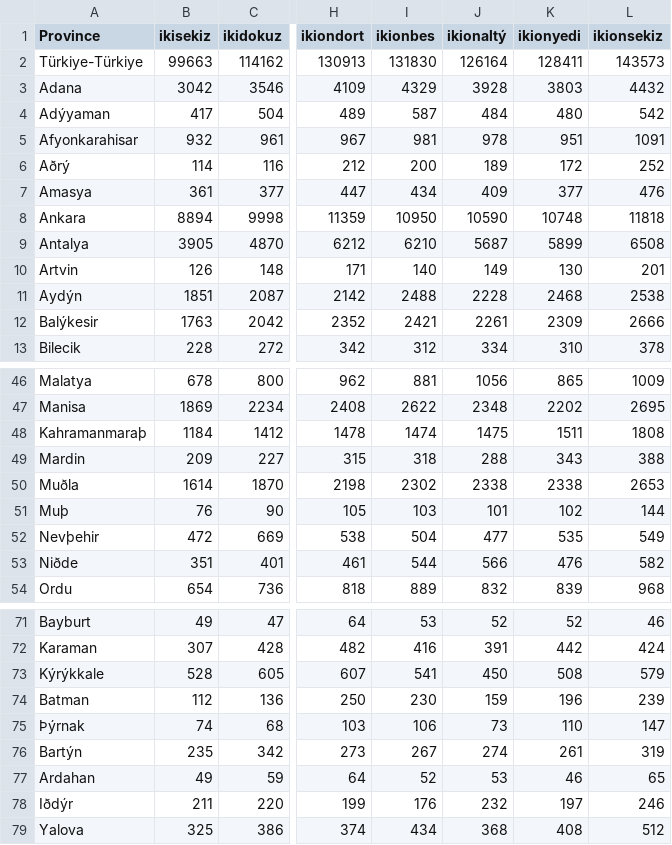
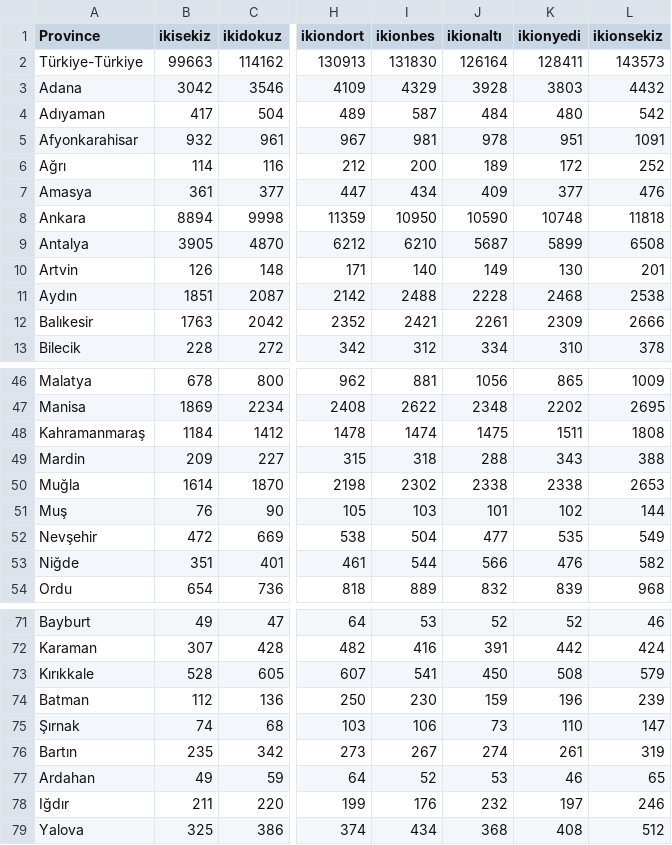
Before and after one commit to MustafaEgemenVayvay/final, a CSV file: data/survey.csv, drawn as a sheet; only a part is shown, gaps mark what is left out; the diff covers the shown part only; the diff names each change by its address in the sheet, - before the commit and + after, or states it on an @@ line.

```diff
--- a/data/survey.csv
+++ b/data/survey.csv
-J1: ikionaltý
+J1: ikionaltı
-A4 (Province): Adýyaman
+A4 (Province): Adıyaman
-A6 (Province): Aðrý
+A6 (Province): Ağrı
-A11 (Province): Aydýn
+A11 (Province): Aydın
-A12 (Province): Balýkesir
+A12 (Province): Balıkesir
-A48 (Province): Kahramanmaraþ
+A48 (Province): Kahramanmaraş
-A50 (Province): Muðla
+A50 (Province): Muğla
-A51 (Province): Muþ
+A51 (Province): Muş
-A52 (Province): Nevþehir
+A52 (Province): Nevşehir
-A53 (Province): Niðde
+A53 (Province): Niğde
-A73 (Province): Kýrýkkale
+A73 (Province): Kırıkkale
-A75 (Province): Þýrnak
+A75 (Province): Şırnak
-A76 (Province): Bartýn
+A76 (Province): Bartın
-A78 (Province): Iðdýr
+A78 (Province): Iğdır
```
Also changed, not shown: 12 edited cells elsewhere in this file.
